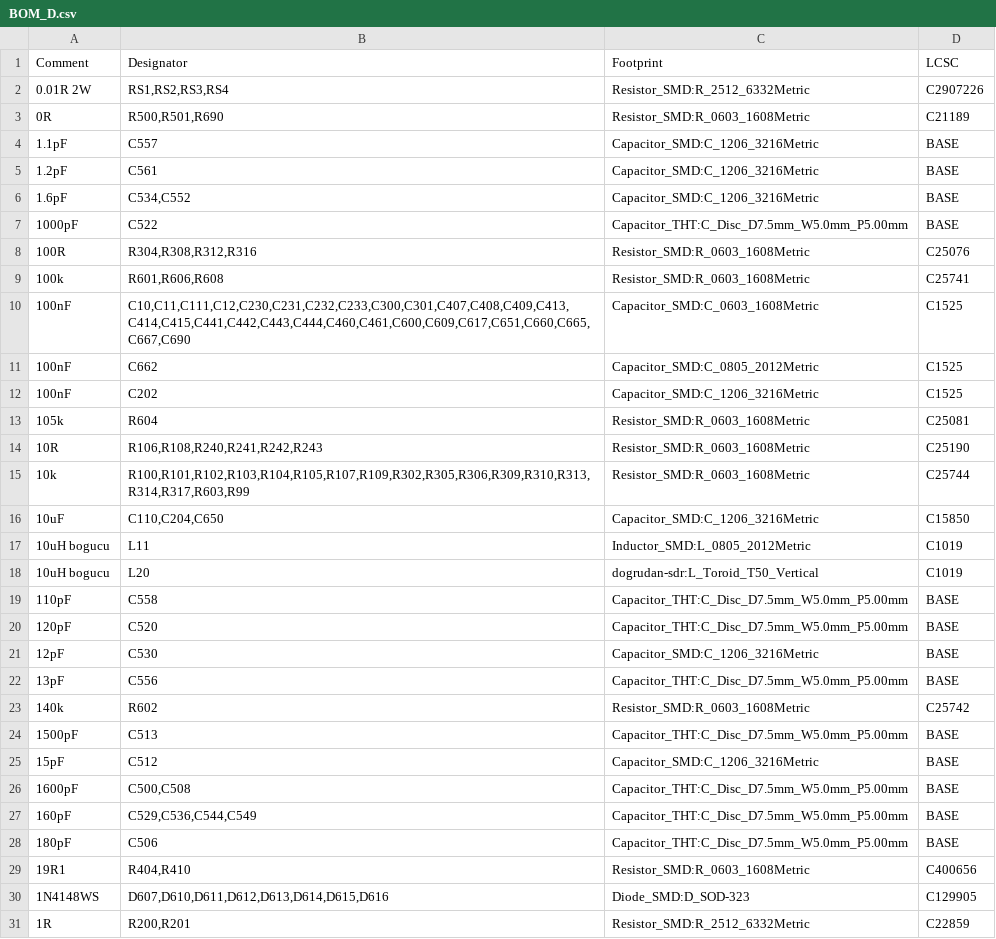
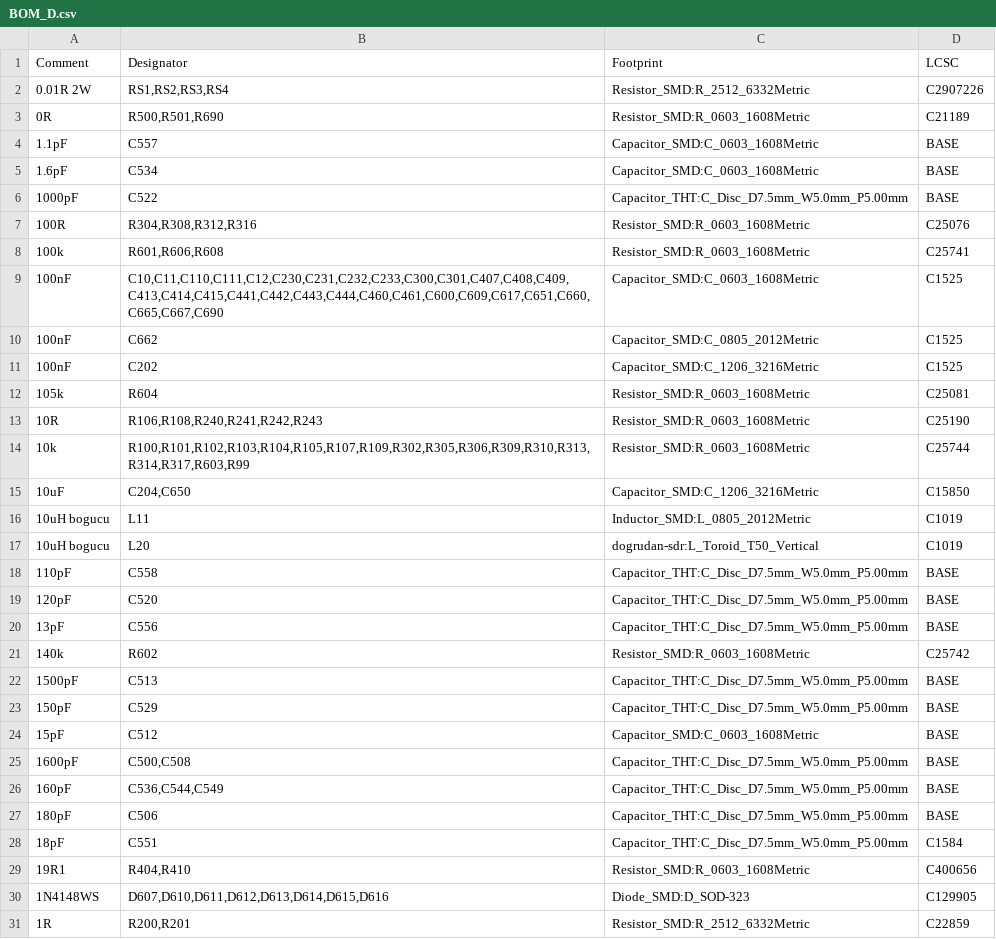
Before and after one commit to kocer/direct-sampling-sdr, a CSV file: hardware/kicad/D_pa/BOM_D.csv, drawn as a sheet; only a part is shown; the diff covers the shown part only.

Commit message:
Correct the voltage rating of the RF capacitors on board D
The BOM had no verified order code for 245 parts. The BOM program
recognised the format of a value and wrote "BASE" for all of them. It
did not examine availability.

A new tool queries the supplier. It does not accept "the part
exists". The package and the value must agree exactly. The stock must
be more than the quantity. It also reads the properties of the part.

Two faults came out of this:

The trap capacitors were 50 V parts. The carrier peak voltage is
100 V at 100 W into 50 ohms, and the voltage across the trap inductor
is 93 V. A 50 V part shows the same value in the catalogue and then
breaks down. The fault appears only when the transmitter operates.

The 1.1 pF, 1.6 pF and 3.6 pF values had no stock in the 1206
package. The same values are available in 0603 at 250 V. The smaller
package is acceptable here. This capacitor is the small half of a
pair and carries a small part of the current.

The value selection now depends on availability. The program found
the nearest pair mathematically, and one value was 3.6 pF. That value
has no stock at 250 V in any package. The small half now comes from a
list of parts that are really in stock.

The harmonic suppression did not change: 58.7 dB to 83.8 dB, against
a limit of 43 dB and 60 dB.

The filter capacitors were X7R parts. The capacitance of X7R changes
with voltage and with temperature. Every capacitor below 10 nF is now
a filter part and must be C0G or NP0.

Through-hole parts do not go into machine assembly. A separate file
lists them with the necessary specification. The BOM gave only the
value and a general footprint, and that invites the wrong purchase.
At 100 W, 1.3 A flows through the shunt capacitor at 14 MHz. A cheap
disc ceramic heats, its capacitance moves, and the filter changes.
Only full transmitter power shows this.

```diff
--- a/hardware/kicad/D_pa/BOM_D.csv
+++ b/hardware/kicad/D_pa/BOM_D.csv
@@ -3,5 +3,4 @@ Comment,Designator,Footprint,LCSC
 0R,"R500,R501,R690",Resistor_SMD:R_0603_1608Metric,C21189
-1.1pF,C557,Capacitor_SMD:C_1206_3216Metric,BASE
-1.2pF,C561,Capacitor_SMD:C_1206_3216Metric,BASE
-1.6pF,"C534,C552",Capacitor_SMD:C_1206_3216Metric,BASE
+1.1pF,C557,Capacitor_SMD:C_0603_1608Metric,BASE
+1.6pF,C534,Capacitor_SMD:C_0603_1608Metric,BASE
 1000pF,C522,Capacitor_THT:C_Disc_D7.5mm_W5.0mm_P5.00mm,BASE
@@ -9,3 +8,3 @@ Comment,Designator,Footprint,LCSC
 100k,"R601,R606,R608",Resistor_SMD:R_0603_1608Metric,C25741
-100nF,"C10,C11,C111,C12,C230,C231,C232,C233,C300,C301,C407,C408,C409,C413,C414,C415,C441,C442,C443,C444,C460,C461,C600,C609,C617,C651,C660,C665,C667,C690",Capacitor_SMD:C_0603_1608Metric,C1525
+100nF,"C10,C11,C110,C111,C12,C230,C231,C232,C233,C300,C301,C407,C408,C409,C413,C414,C415,C441,C442,C443,C444,C460,C461,C600,C609,C617,C651,C660,C665,C667,C690",Capacitor_SMD:C_0603_1608Metric,C1525
 100nF,C662,Capacitor_SMD:C_0805_2012Metric,C1525
@@ -15,3 +14,3 @@ Comment,Designator,Footprint,LCSC
 10k,"R100,R101,R102,R103,R104,R105,R107,R109,R302,R305,R306,R309,R310,R313,R314,R317,R603,R99",Resistor_SMD:R_0603_1608Metric,C25744
-10uF,"C110,C204,C650",Capacitor_SMD:C_1206_3216Metric,C15850
+10uF,"C204,C650",Capacitor_SMD:C_1206_3216Metric,C15850
 10uH bogucu,L11,Inductor_SMD:L_0805_2012Metric,C1019
@@ -20,3 +19,2 @@ Comment,Designator,Footprint,LCSC
 120pF,C520,Capacitor_THT:C_Disc_D7.5mm_W5.0mm_P5.00mm,BASE
-12pF,C530,Capacitor_SMD:C_1206_3216Metric,BASE
 13pF,C556,Capacitor_THT:C_Disc_D7.5mm_W5.0mm_P5.00mm,BASE
@@ -24,6 +22,8 @@ Comment,Designator,Footprint,LCSC
 1500pF,C513,Capacitor_THT:C_Disc_D7.5mm_W5.0mm_P5.00mm,BASE
-15pF,C512,Capacitor_SMD:C_1206_3216Metric,BASE
+150pF,C529,Capacitor_THT:C_Disc_D7.5mm_W5.0mm_P5.00mm,BASE
+15pF,C512,Capacitor_SMD:C_0603_1608Metric,BASE
 1600pF,"C500,C508",Capacitor_THT:C_Disc_D7.5mm_W5.0mm_P5.00mm,BASE
-160pF,"C529,C536,C544,C549",Capacitor_THT:C_Disc_D7.5mm_W5.0mm_P5.00mm,BASE
+160pF,"C536,C544,C549",Capacitor_THT:C_Disc_D7.5mm_W5.0mm_P5.00mm,BASE
 180pF,C506,Capacitor_THT:C_Disc_D7.5mm_W5.0mm_P5.00mm,BASE
+18pF,C551,Capacitor_THT:C_Disc_D7.5mm_W5.0mm_P5.00mm,C1584
 19R1,"R404,R410",Resistor_SMD:R_0603_1608Metric,C400656
```
Also changed, not shown: 5 added rows, 3 removed rows and 12 edited cells elsewhere in this file, 13 other files.
